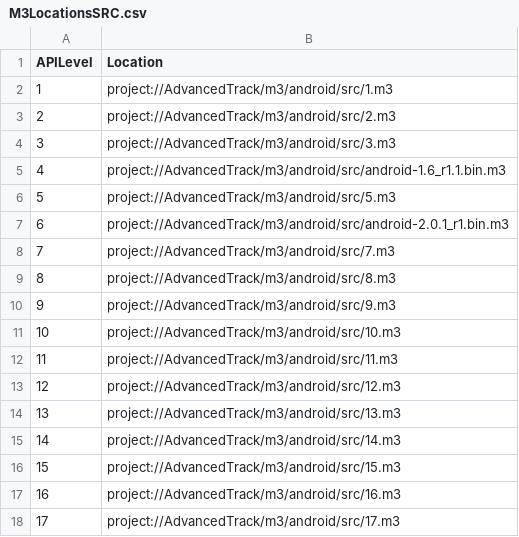
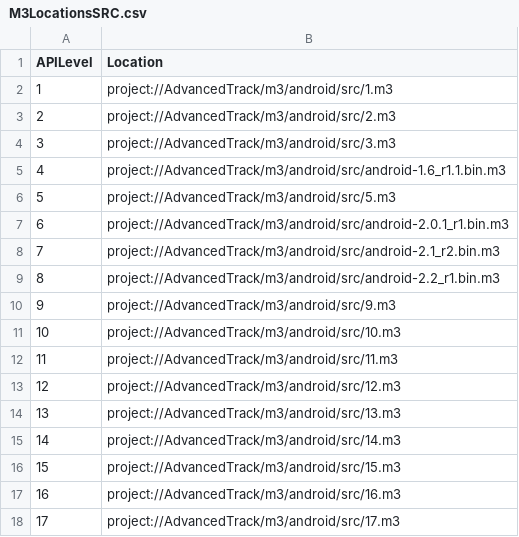
Before and after one commit to ruudvanderweijde/EvolutionAdvancedTrack, a CSV file: AdvancedTrack/csv/M3LocationsSRC.csv, drawn as a sheet.

```diff
--- a/AdvancedTrack/csv/M3LocationsSRC.csv
+++ b/AdvancedTrack/csv/M3LocationsSRC.csv
@@ -7,4 +7,4 @@ APILevel,Location
 6,project://AdvancedTrack/m3/android/src/android-2.0.1_r1.bin.m3
-7,project://AdvancedTrack/m3/android/src/7.m3
-8,project://AdvancedTrack/m3/android/src/8.m3
+7,project://AdvancedTrack/m3/android/src/android-2.1_r2.bin.m3
+8,project://AdvancedTrack/m3/android/src/android-2.2_r1.bin.m3
 9,project://AdvancedTrack/m3/android/src/9.m3
```
Also changed, not shown: 19 other files.
